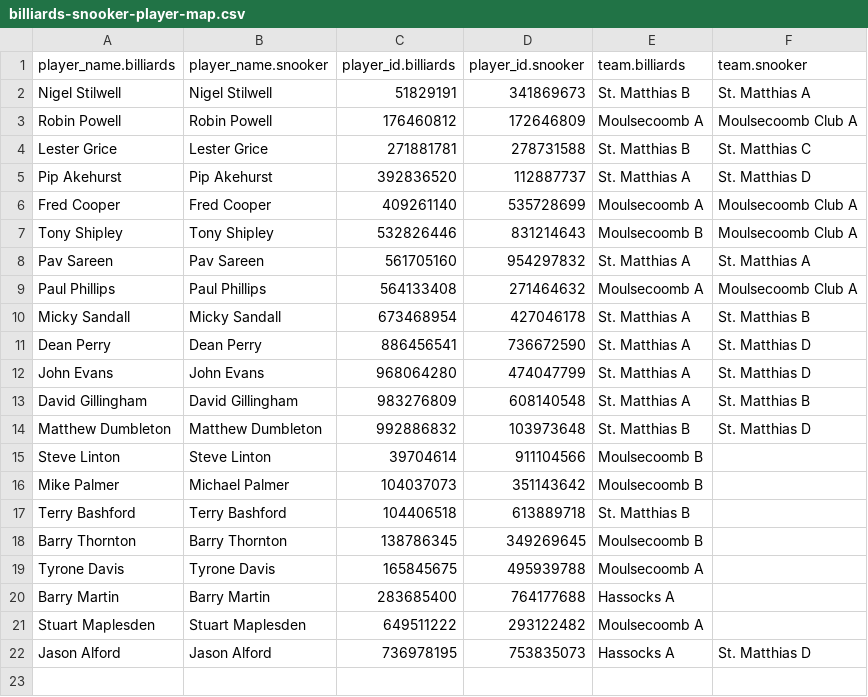
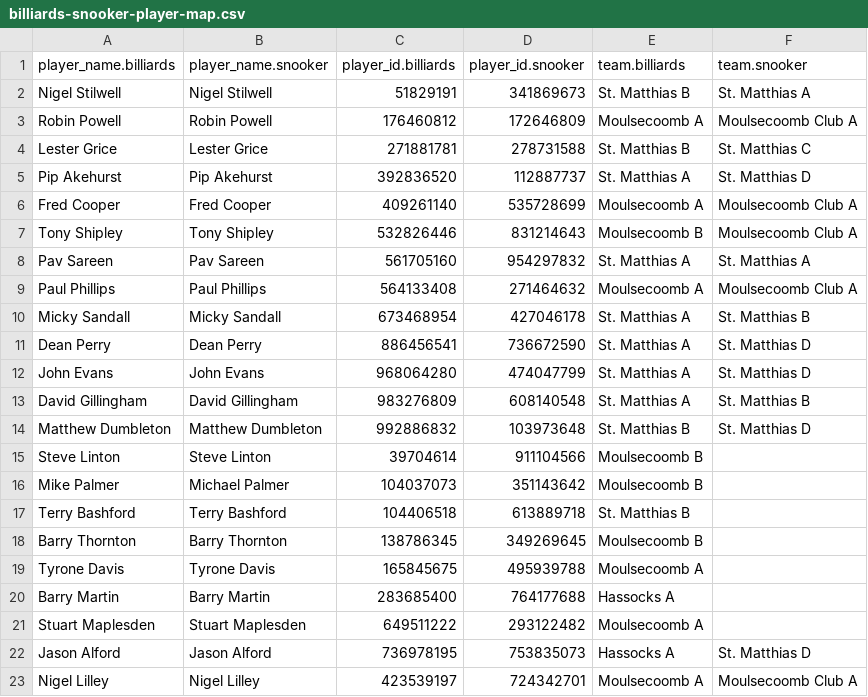
Before and after one commit to sheepworrier/bhdbsl, a CSV file: billiards-snooker-player-map.csv, drawn as a sheet; the diff names each change by its address in the sheet, - before the commit and + after, or states it on an @@ line.

Commit message:
Updated Billiards and Snooker player linking

```diff
--- a/billiards-snooker-player-map.csv
+++ b/billiards-snooker-player-map.csv
+row 23: Nigel Lilley | Nigel Lilley | 423539197 | 724342701 | Moulsecoomb A | Moulsecoomb Club A
```
Also changed, not shown: 1 other file.
